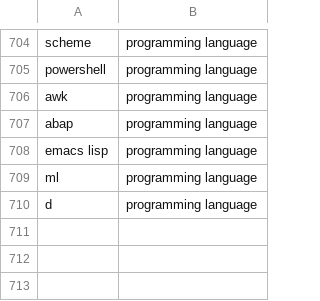
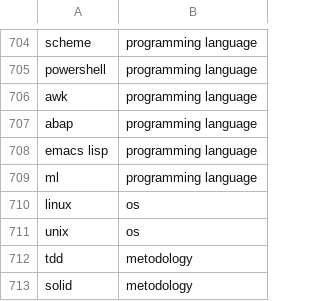
Before and after one commit to pedrohgoncalvess/jobanalytics, a CSV file: datasets/tecnologies_dataset.csv, drawn as a sheet; only a part is shown, gaps mark what is left out.

```diff
--- a/datasets/tecnologies_dataset.csv
+++ b/datasets/tecnologies_dataset.csv
@@ -709,2 +709,5 @@ emacs lisp;programming language
 ml;programming language
-d;programming language
+linux;os
+unix;os
+tdd;metodology
+solid;metodology
```
Also changed, not shown: datasets/info_job.csv, 1 other file.
